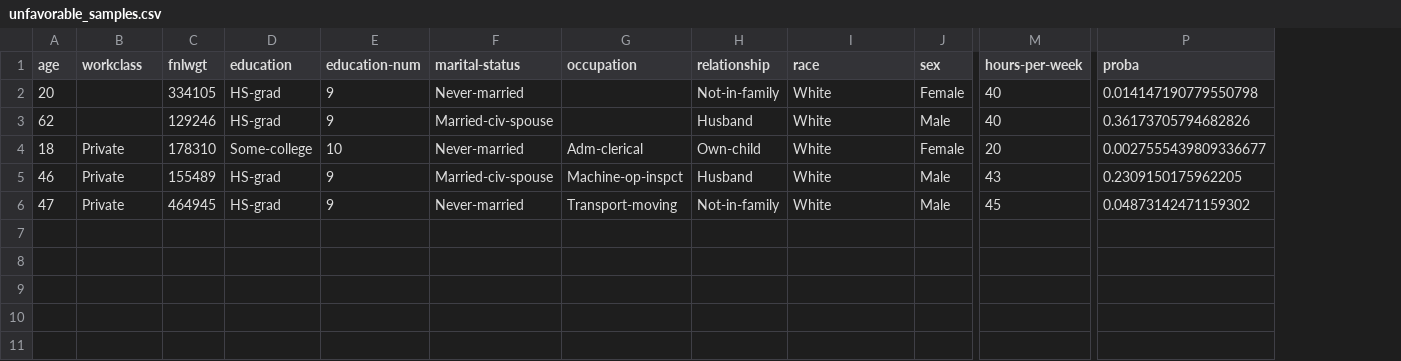
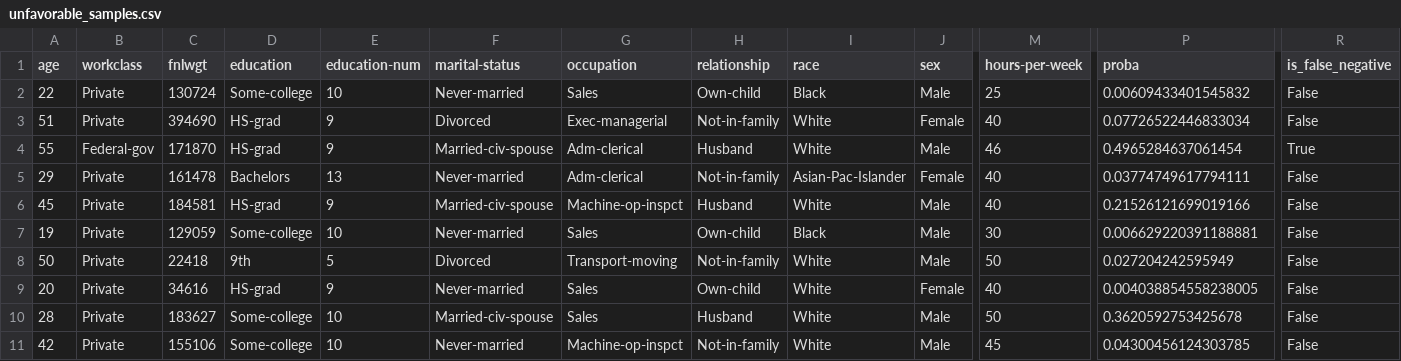
Before and after one commit to Teytey2002/Multi-Agent_AdversarialEvaluationofCounterfactualExplanations, a CSV file: results/unfavorable_samples.csv, drawn as a sheet; only a part is shown, gaps mark what is left out; removed rows and columns are numbered as before the commit, all else as after; rows hold the shown columns only; the diff names each change by its address in the sheet, - before the commit and + after, or states it on an @@ line.

```diff
--- a/results/unfavorable_samples.csv
+++ b/results/unfavorable_samples.csv
+column R (is_false_negative), rows 9-11: all False
+row 2: 22 | Private | 130724 | Some-college | 10 | Never-married | Sales | Own-child | Black | Male | 25 | 0.00609433401545832 | False
+row 3: 51 | Private | 394690 | HS-grad | 9 | Divorced | Exec-managerial | Not-in-family | White | Female | 40 | 0.07726522446833034 | False
+row 4: 55 | Federal-gov | 171870 | HS-grad | 9 | Married-civ-spouse | Adm-clerical | Husband | White | Male | 46 | 0.4965284637061454 | True
+row 5: 29 | Private | 161478 | Bachelors | 13 | Never-married | Adm-clerical | Not-in-family | Asian-Pac-Islander | Female | 40 | 0.03774749617794111 | False
+row 6: 45 | Private | 184581 | HS-grad | 9 | Married-civ-spouse | Machine-op-inspct | Husband | White | Male | 40 | 0.21526121699019166 | False
+row 7: 19 | Private | 129059 | Some-college | 10 | Never-married | Sales | Own-child | Black | Male | 30 | 0.006629220391188881 | False
+row 8: 50 | Private | 22418 | 9th | 5 | Divorced | Transport-moving | Not-in-family | White | Male | 50 | 0.027204242595949 | False
-B9 (workclass): (empty)
+B9 (workclass): Private
-C9 (fnlwgt): 334105
+C9 (fnlwgt): 34616
-G9 (occupation): (empty)
+G9 (occupation): Sales
-H9 (relationship): Not-in-family
+H9 (relationship): Own-child
-P9 (proba): 0.014147190779550798
+P9 (proba): 0.004038854558238005
-row 3: 62 |  | 129246 | HS-grad | 9 | Married-civ-spouse |  | Husband | White | Male | 40 | 0.36173705794682826
-A10 (age): 18
+A10 (age): 28
-C10 (fnlwgt): 178310
+C10 (fnlwgt): 183627
-F10 (marital-status): Never-married
+F10 (marital-status): Married-civ-spouse
-G10 (occupation): Adm-clerical
+G10 (occupation): Sales
-H10 (relationship): Own-child
+H10 (relationship): Husband
-J10 (sex): Female
+J10 (sex): Male
-M10 (hours-per-week): 20
+M10 (hours-per-week): 50
-P10 (proba): 0.0027555439809336677
+P10 (proba): 0.3620592753425678
-row 5: 46 | Private | 155489 | HS-grad | 9 | Married-civ-spouse | Machine-op-inspct | Husband | White | Male | 43 | 0.2309150175962205
-A11 (age): 47
+A11 (age): 42
-C11 (fnlwgt): 464945
+C11 (fnlwgt): 155106
-D11 (education): HS-grad
+D11 (education): Some-college
-E11 (education-num): 9
+E11 (education-num): 10
-G11 (occupation): Transport-moving
+G11 (occupation): Machine-op-inspct
-P11 (proba): 0.04873142471159302
+P11 (proba): 0.04300456124303785
```
Also changed, not shown: results/cf_metrics_global.csv, results/cf_metrics_per_instance.csv, 5 other files.
